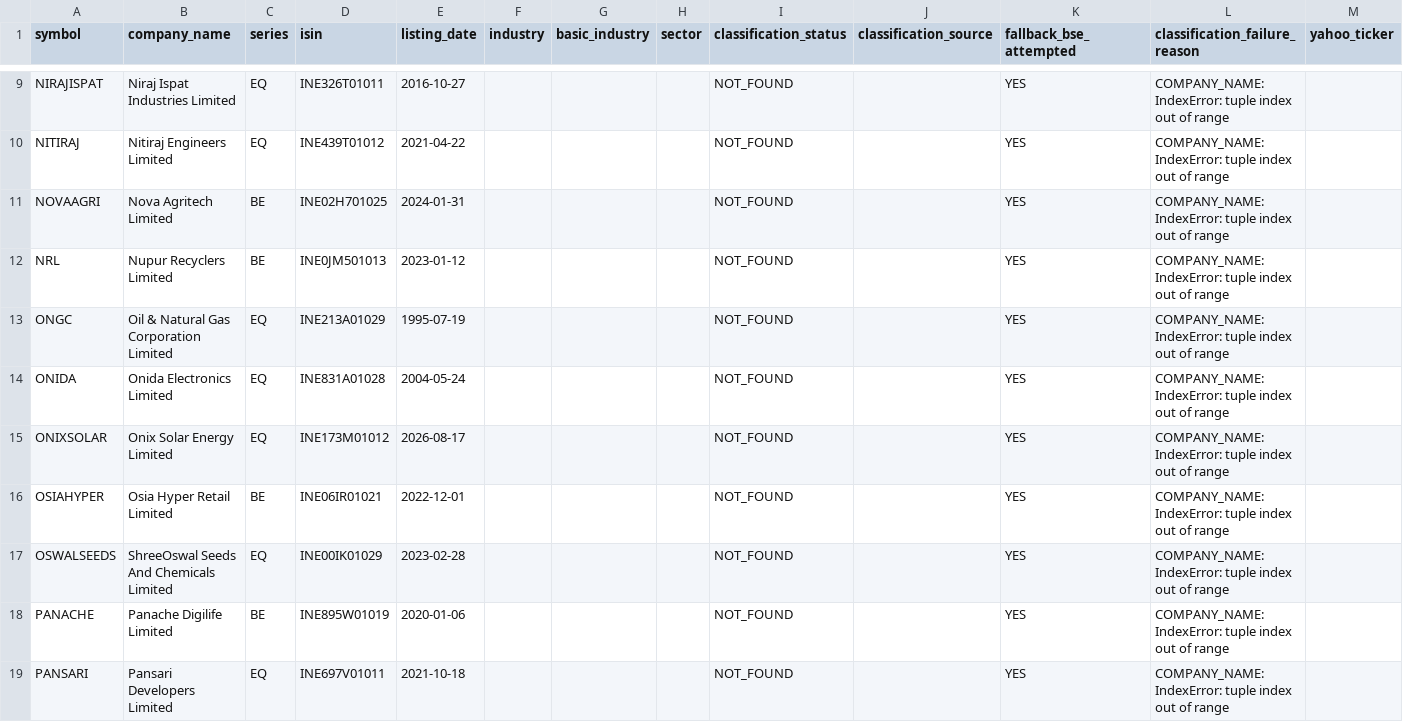
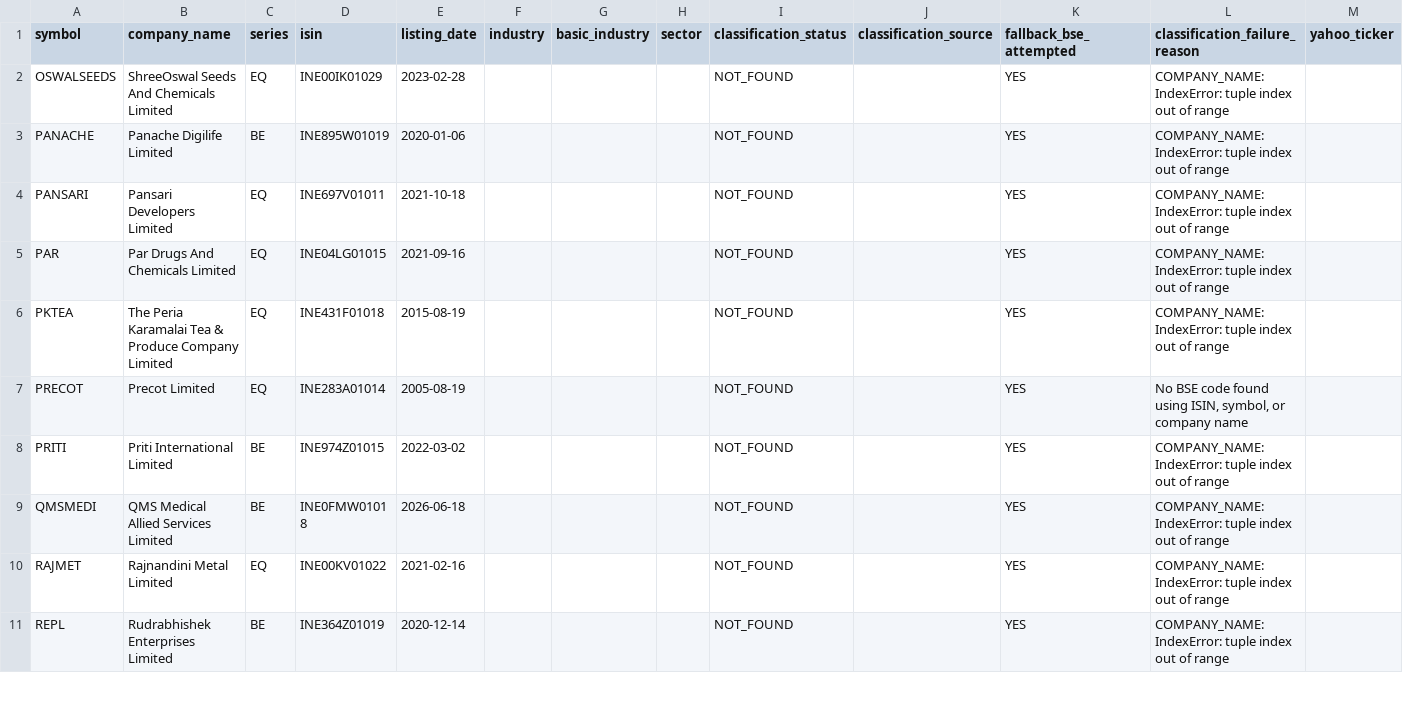
Before and after one commit to augmentalphawealth/Sectoral-Breadth-Dashboard, a CSV file: data/processed/nse_yahoo_still_unmapped.csv, drawn as a sheet; only a part is shown, gaps mark what is left out; the shorter side is filled out with more unchanged rows; rows hold the shown columns only; the diff covers the shown part only; the diff names each change by its address in the sheet, - before the commit and + after, or states it on an @@ line.

```diff
--- a/data/processed/nse_yahoo_still_unmapped.csv
+++ b/data/processed/nse_yahoo_still_unmapped.csv
-row 9: NIRAJISPAT | Niraj Ispat Industries Limited | EQ | INE326T01011 | 2016-10-27 |  |  |  | NOT_FOUND |  | YES | COMPANY_NAME: IndexError: tuple index out of range
-row 10: NITIRAJ | Nitiraj Engineers Limited | EQ | INE439T01012 | 2021-04-22 |  |  |  | NOT_FOUND |  | YES | COMPANY_NAME: IndexError: tuple index out of range
-row 11: NOVAAGRI | Nova Agritech Limited | BE | INE02H701025 | 2024-01-31 |  |  |  | NOT_FOUND |  | YES | COMPANY_NAME: IndexError: tuple index out of range
-row 12: NRL | Nupur Recyclers Limited | BE | INE0JM501013 | 2023-01-12 |  |  |  | NOT_FOUND |  | YES | COMPANY_NAME: IndexError: tuple index out of range
-row 13: ONGC | Oil & Natural Gas Corporation Limited | EQ | INE213A01029 | 1995-07-19 |  |  |  | NOT_FOUND |  | YES | COMPANY_NAME: IndexError: tuple index out of range
-row 14: ONIDA | Onida Electronics Limited | EQ | INE831A01028 | 2004-05-24 |  |  |  | NOT_FOUND |  | YES | COMPANY_NAME: IndexError: tuple index out of range
-row 15: ONIXSOLAR | Onix Solar Energy Limited | EQ | INE173M01012 | 2026-08-17 |  |  |  | NOT_FOUND |  | YES | COMPANY_NAME: IndexError: tuple index out of range
-row 16: OSIAHYPER | Osia Hyper Retail Limited | BE | INE06IR01021 | 2022-12-01 |  |  |  | NOT_FOUND |  | YES | COMPANY_NAME: IndexError: tuple index out of range
```
Also changed, not shown: 7 removed rows elsewhere in this file, data/processed/nse_yahoo_industry_mapping.csv, 1 other file.
